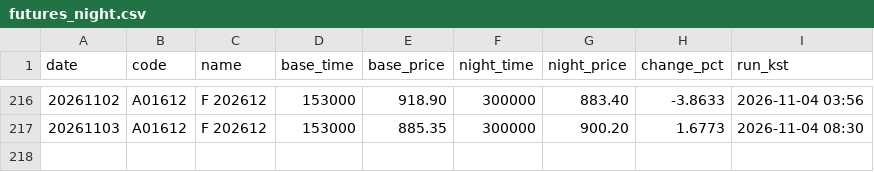
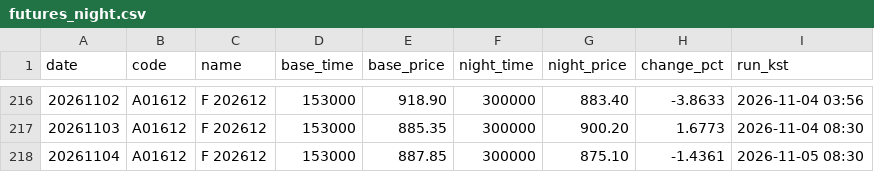
Before and after one commit to stanleyim/new, a CSV file: night_alert/futures_night.csv, drawn as a sheet; only a part is shown, gaps mark what is left out.

```diff
--- a/night_alert/futures_night.csv
+++ b/night_alert/futures_night.csv
@@ -217 +217,2 @@ date,code,name,base_time,base_price,night_time,night_price,change_pct,run_kst
 20261103,A01612,F 202612,153000,885.35,300000,900.20,1.6773,2026-11-04 08:30
+20261104,A01612,F 202612,153000,887.85,300000,875.10,-1.4361,2026-11-05 08:30
```
